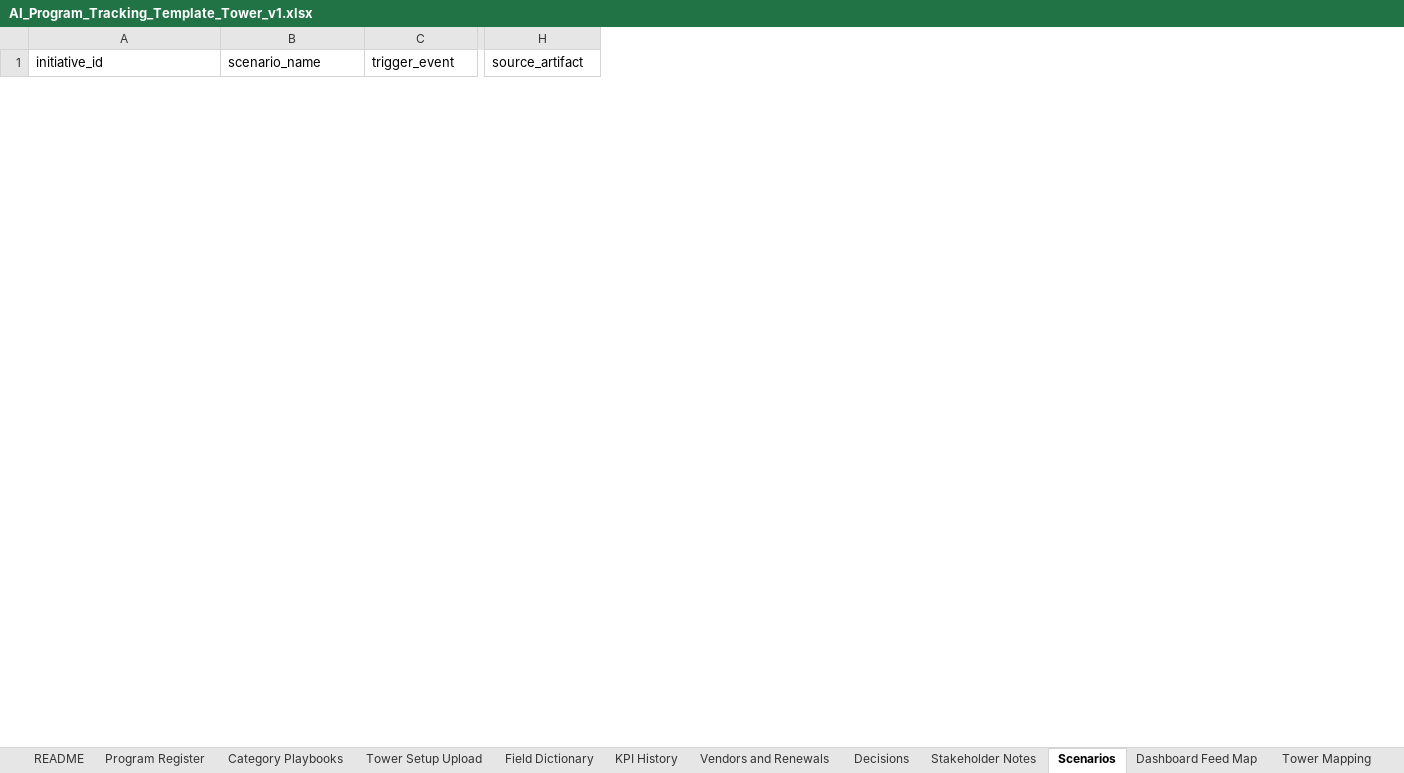
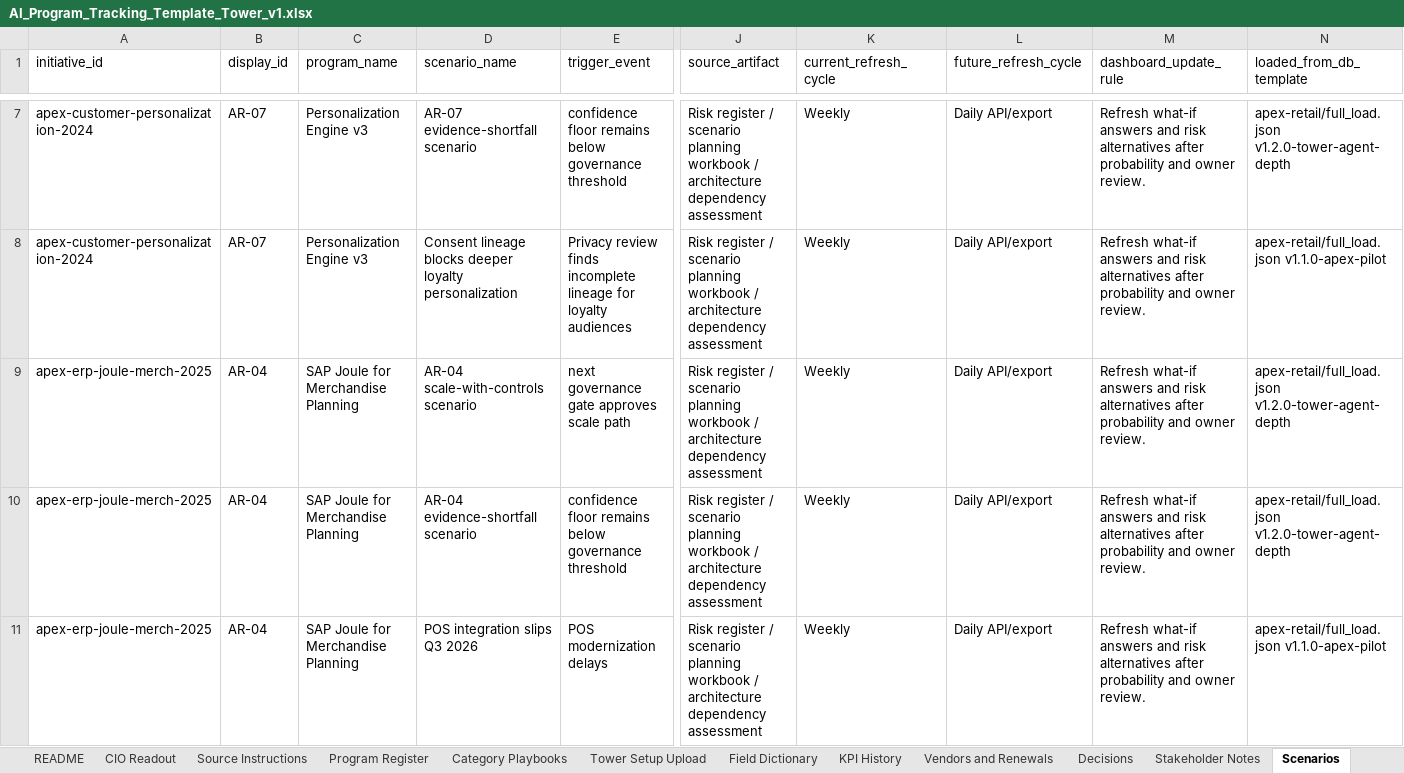
Before and after one commit to abarva-platform/abarva, an Excel workbook: docs/build/tower-ai-program-template/AI_Program_Tracking_Template_Tower_v1.xlsx, sheet Scenarios, drawn as a sheet; only a part is shown, gaps mark what is left out; values as stored, in another font and other column widths than the file's, no borders; rows hold the shown columns only; the diff covers the shown part only; the diff names each change by its address in the sheet, - before the commit and + after, or states it on an @@ line.

Commit message:
Expand Tower AI program workbook dataset

```diff
--- a/docs/build/tower-ai-program-template/AI_Program_Tracking_Template_Tower_v1.xlsx (sheet Scenarios)
+++ b/docs/build/tower-ai-program-template/AI_Program_Tracking_Template_Tower_v1.xlsx (sheet Scenarios)
+sheet tab: CIO Readout
+sheet tab: Source Instructions
+column B (display_id), empty
+column C (program_name), empty
+column K (current_refresh_cycle), empty
+column L (future_refresh_cycle), empty
+column M (dashboard_update_rule), empty
+column N (loaded_from_db_template), empty
+row 7: apex-customer-personalization-2024 | AR-07 | Personalization Engine v3 | AR-07 evidence-shortfall scenario | confidence floor remains below governance threshold | Risk register / scenario planning workbook / architecture dependency assessment | Weekly | Daily API/export | Refresh what-if answers and risk alternatives after probability and owner review. | apex-retail/full_load.json v1.2.0-tower-agent-depth
+row 8: apex-customer-personalization-2024 | AR-07 | Personalization Engine v3 | Consent lineage blocks deeper loyalty personalization | Privacy review finds incomplete lineage for loyalty audiences | Risk register / scenario planning workbook / architecture dependency assessment | Weekly | Daily API/export | Refresh what-if answers and risk alternatives after probability and owner review. | apex-retail/full_load.json v1.1.0-apex-pilot
+row 9: apex-erp-joule-merch-2025 | AR-04 | SAP Joule for Merchandise Planning | AR-04 scale-with-controls scenario | next governance gate approves scale path | Risk register / scenario planning workbook / architecture dependency assessment | Weekly | Daily API/export | Refresh what-if answers and risk alternatives after probability and owner review. | apex-retail/full_load.json v1.2.0-tower-agent-depth
+row 10: apex-erp-joule-merch-2025 | AR-04 | SAP Joule for Merchandise Planning | AR-04 evidence-shortfall scenario | confidence floor remains below governance threshold | Risk register / scenario planning workbook / architecture dependency assessment | Weekly | Daily API/export | Refresh what-if answers and risk alternatives after probability and owner review. | apex-retail/full_load.json v1.2.0-tower-agent-depth
+row 11: apex-erp-joule-merch-2025 | AR-04 | SAP Joule for Merchandise Planning | POS integration slips Q3 2026 | POS modernization delays | Risk register / scenario planning workbook / architecture dependency assessment | Weekly | Daily API/export | Refresh what-if answers and risk alternatives after probability and owner review. | apex-retail/full_load.json v1.1.0-apex-pilot
```
Also changed, not shown: 22 added rows and 4 removed rows elsewhere in this sheet, sheet KPI History, sheet Stakeholder Notes, sheet Decisions, sheet Vendors and Renewals, sheet Program Register, sheet Field Dictionary, 3 more sheets.
